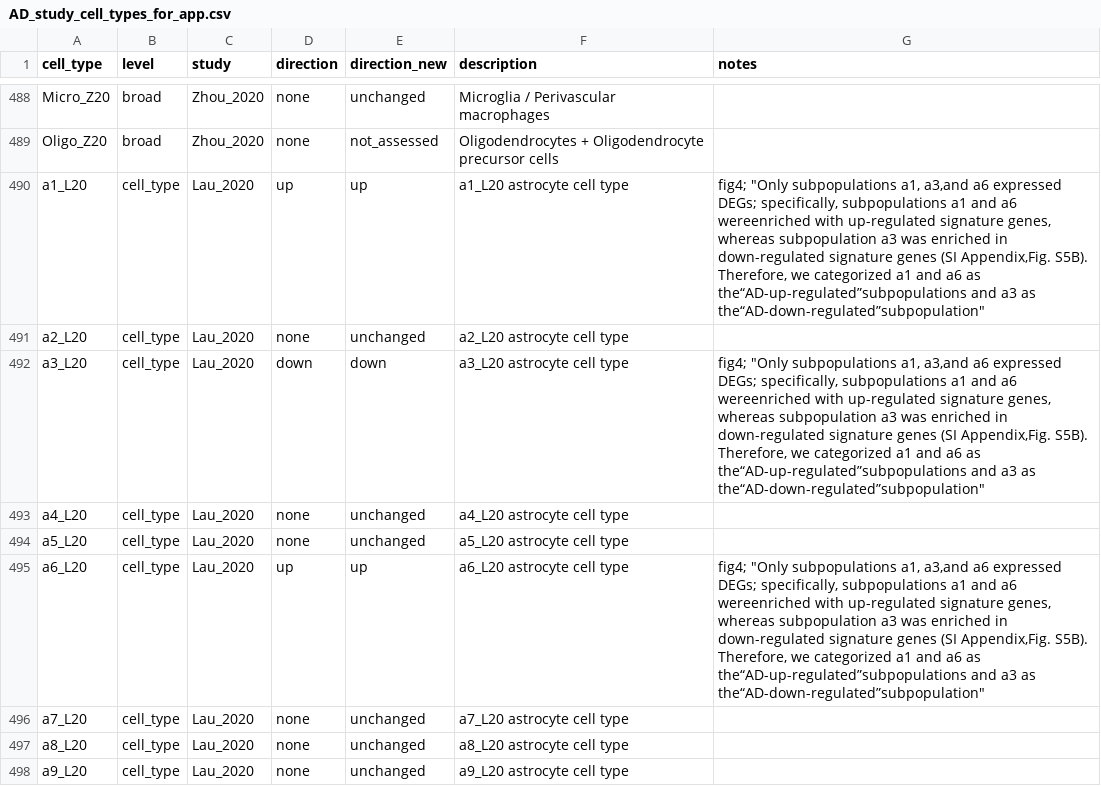
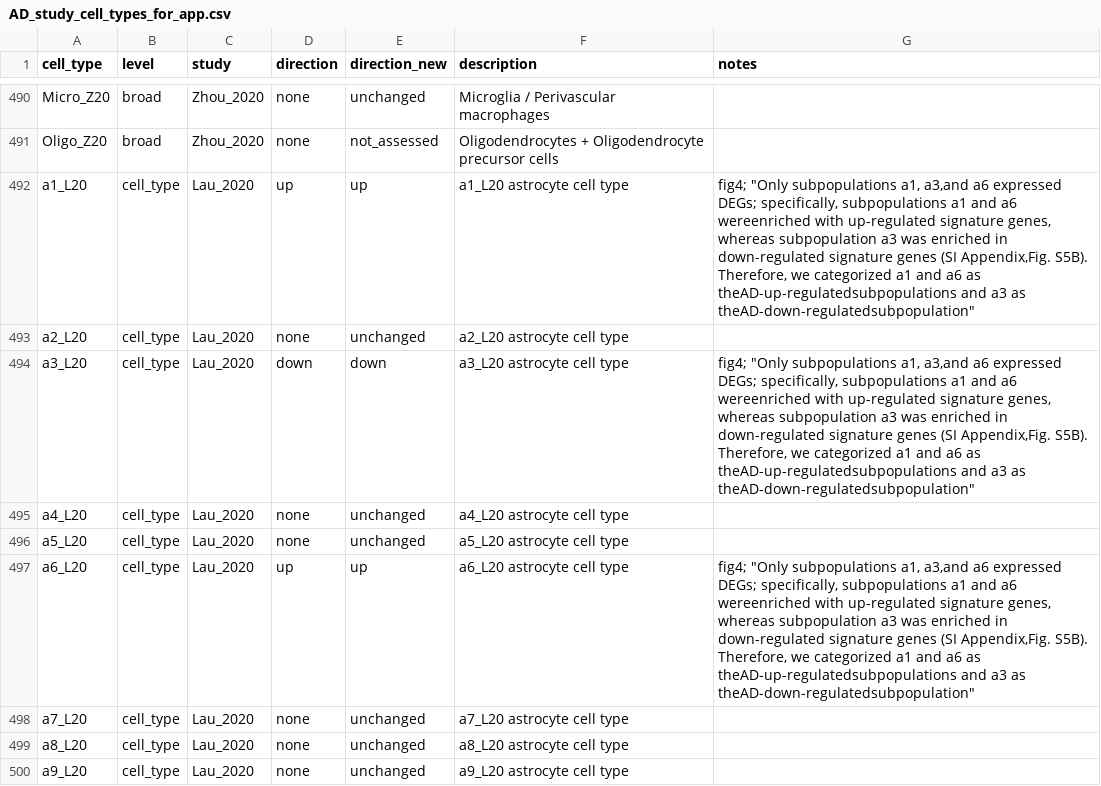
Before and after one commit to AllenInstitute/ACE, a CSV file: data/AD_study_cell_types_for_app.csv, drawn as a sheet; only a part is shown, gaps mark what is left out; addresses are those after the commit; the diff covers the shown part only; the diff names each change by its address in the sheet, - before the commit and + after, or states it on an @@ line.

```diff
--- a/data/AD_study_cell_types_for_app.csv
+++ b/data/AD_study_cell_types_for_app.csv
-G492 (notes): …a6 as the“AD-up-regulated”subpopulations and a3 as the“AD-down-regulated”subpopulation"
+G492 (notes): …a6 as theAD-up-regulatedsubpopulations and a3 as theAD-down-regulatedsubpopulation"
-G494 (notes): …a6 as the“AD-up-regulated”subpopulations and a3 as the“AD-down-regulated”subpopulation"
+G494 (notes): …a6 as theAD-up-regulatedsubpopulations and a3 as theAD-down-regulatedsubpopulation"
-G497 (notes): …a6 as the“AD-up-regulated”subpopulations and a3 as the“AD-down-regulated”subpopulation"
+G497 (notes): …a6 as theAD-up-regulatedsubpopulations and a3 as theAD-down-regulatedsubpopulation"
```
Also changed, not shown: 2 added rows and 8 edited cells elsewhere in this file.
